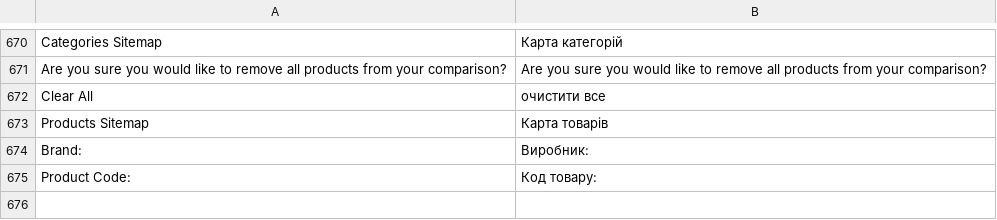
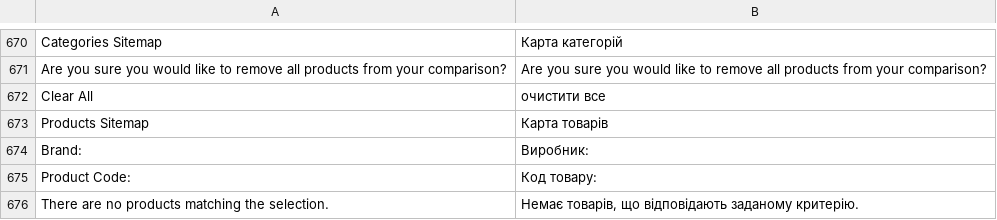
Before and after one commit to patronik/shop.voina.ml, a CSV file: app/locale/uk_UA/Mage_Catalog.csv, drawn as a sheet; only a part is shown, gaps mark what is left out; the diff names each change by its address in the sheet, - before the commit and + after, or states it on an @@ line.

```diff
--- a/app/locale/uk_UA/Mage_Catalog.csv
+++ b/app/locale/uk_UA/Mage_Catalog.csv
+row 676: There are no products matching the selection. | Немає товарів, що відповідають заданому критерію.
```
Also changed, not shown: app/locale/ru_RU/Mage_Cms.csv, app/locale/uk_UA/Mage_Checkout.csv, 3 other files.
